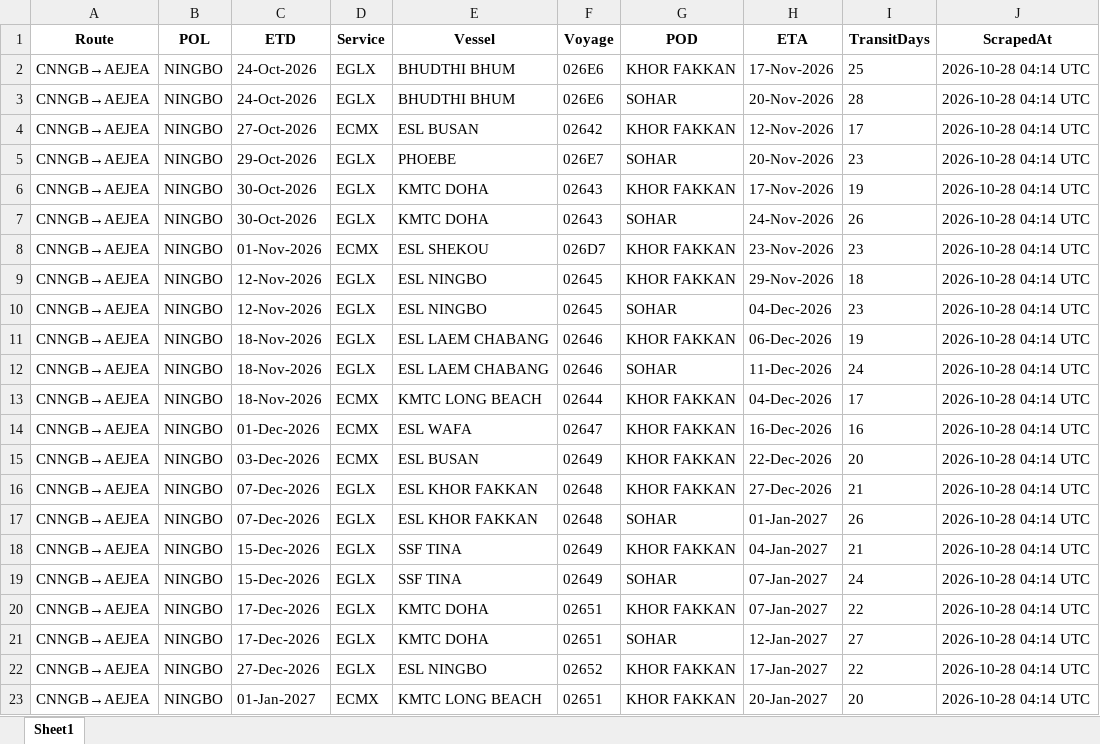
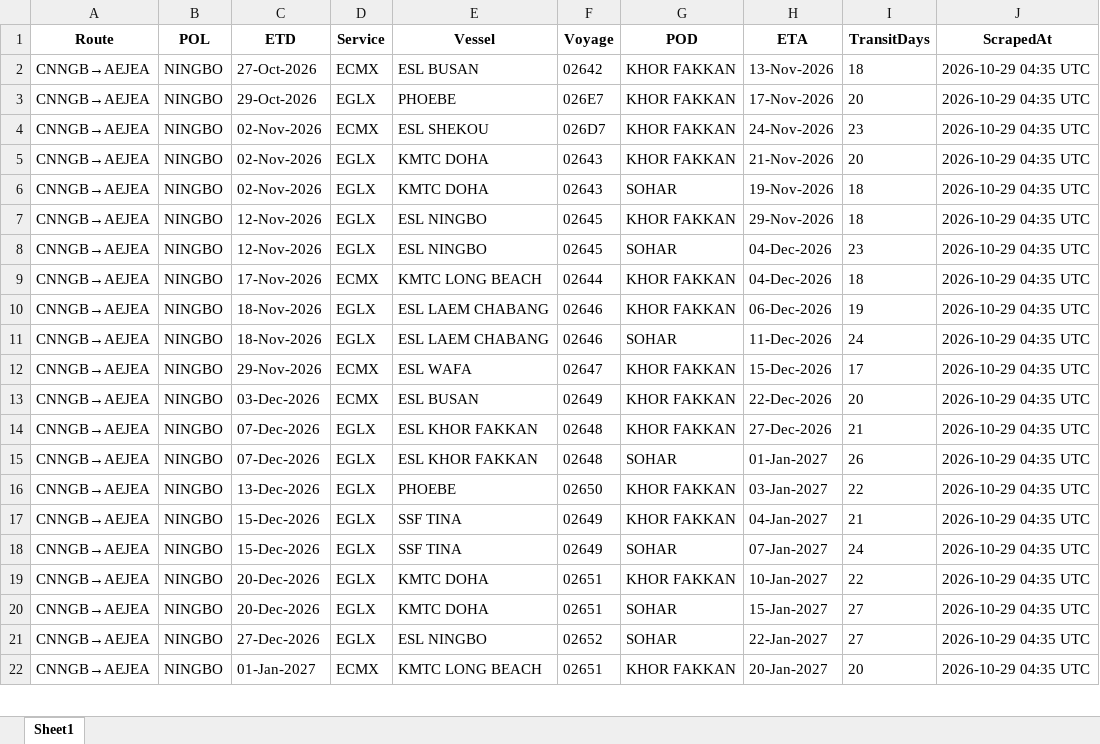
Before and after one commit to ply93/esl-schedule-fetcher, an Excel workbook: output/esl_schedules_latest.xlsx, sheet Sheet1, drawn as a sheet; only a part is shown; values as stored, in another font and other column widths than the file's, no borders; removed rows and columns are numbered as before the commit, all else as after; the diff covers the shown part only; the diff names each change by its address in the sheet, - before the commit and + after, or states it on an @@ line.

```diff
--- a/output/esl_schedules_latest.xlsx (sheet Sheet1)
+++ b/output/esl_schedules_latest.xlsx (sheet Sheet1)
-row 2: CNNGB→AEJEA | NINGBO | 24-Oct-2026 | EGLX | BHUDTHI BHUM | 026E6 | KHOR FAKKAN | 17-Nov-2026 | 25 | 2026-10-28 04:14 UTC
-row 3: CNNGB→AEJEA | NINGBO | 24-Oct-2026 | EGLX | BHUDTHI BHUM | 026E6 | SOHAR | 20-Nov-2026 | 28 | 2026-10-28 04:14 UTC
-H2 (ETA): 12-Nov-2026
+H2 (ETA): 13-Nov-2026
-I2 (TransitDays): 17
+I2 (TransitDays): 18
-J2:J3 (ScrapedAt): 2026-10-28 04:14 UTC
+J2:J3 (ScrapedAt): 2026-10-29 04:35 UTC
-G3 (POD): SOHAR
+G3 (POD): KHOR FAKKAN
-H3 (ETA): 20-Nov-2026
+H3 (ETA): 17-Nov-2026
-I3 (TransitDays): 23
+I3 (TransitDays): 20
+row 4: CNNGB→AEJEA | NINGBO | 02-Nov-2026 | ECMX | ESL SHEKOU | 026D7 | KHOR FAKKAN | 24-Nov-2026 | 23 | 2026-10-29 04:35 UTC
-C5:C6 (ETD): 30-Oct-2026
+C5:C6 (ETD): 02-Nov-2026
-H5 (ETA): 17-Nov-2026
+H5 (ETA): 21-Nov-2026
-I5 (TransitDays): 19
+I5 (TransitDays): 20
-J5:J6 (ScrapedAt): 2026-10-28 04:14 UTC
+J5:J6 (ScrapedAt): 2026-10-29 04:35 UTC
-H6 (ETA): 24-Nov-2026
+H6 (ETA): 19-Nov-2026
-I6 (TransitDays): 26
+I6 (TransitDays): 18
-row 8: CNNGB→AEJEA | NINGBO | 01-Nov-2026 | ECMX | ESL SHEKOU | 026D7 | KHOR FAKKAN | 23-Nov-2026 | 23 | 2026-10-28 04:14 UTC
-J7:J8 (ScrapedAt): 2026-10-28 04:14 UTC
+J7:J8 (ScrapedAt): 2026-10-29 04:35 UTC
+row 9: CNNGB→AEJEA | NINGBO | 17-Nov-2026 | ECMX | KMTC LONG BEACH | 02644 | KHOR FAKKAN | 04-Dec-2026 | 18 | 2026-10-29 04:35 UTC
-J10:J11 (ScrapedAt): 2026-10-28 04:14 UTC
+J10:J11 (ScrapedAt): 2026-10-29 04:35 UTC
-row 13: CNNGB→AEJEA | NINGBO | 18-Nov-2026 | ECMX | KMTC LONG BEACH | 02644 | KHOR FAKKAN | 04-Dec-2026 | 17 | 2026-10-28 04:14 UTC
-C12 (ETD): 01-Dec-2026
+C12 (ETD): 29-Nov-2026
-H12 (ETA): 16-Dec-2026
+H12 (ETA): 15-Dec-2026
-I12 (TransitDays): 16
+I12 (TransitDays): 17
-J12:J15 (ScrapedAt): 2026-10-28 04:14 UTC
+J12:J15 (ScrapedAt): 2026-10-29 04:35 UTC
+row 16: CNNGB→AEJEA | NINGBO | 13-Dec-2026 | EGLX | PHOEBE | 02650 | KHOR FAKKAN | 03-Jan-2027 | 22 | 2026-10-29 04:35 UTC
-J17:J22 (ScrapedAt): 2026-10-28 04:14 UTC
+J17:J22 (ScrapedAt): 2026-10-29 04:35 UTC
-C19:C20 (ETD): 17-Dec-2026
+C19:C20 (ETD): 20-Dec-2026
-H19 (ETA): 07-Jan-2027
+H19 (ETA): 10-Jan-2027
-H20 (ETA): 12-Jan-2027
+H20 (ETA): 15-Jan-2027
-G21 (POD): KHOR FAKKAN
+G21 (POD): SOHAR
-H21 (ETA): 17-Jan-2027
+H21 (ETA): 22-Jan-2027
-I21 (TransitDays): 22
+I21 (TransitDays): 27
```
Also changed, not shown: 8 added rows, 3 removed rows and 61 edited cells elsewhere in this sheet, output/one_schedules_latest.xlsx, 2 other files.
